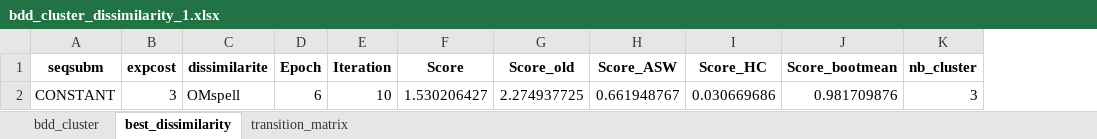
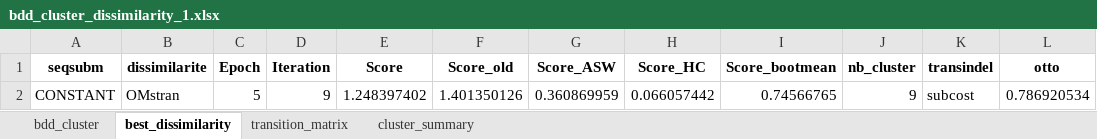
Before and after one commit to bakrimmadi/SSA_workflow2, an Excel workbook: workflow/results/plots/bdd_cluster_dissimilarity_1.xlsx, sheet best_dissimilarity, drawn as a sheet; values as stored, in another font and other column widths than the file's, no borders; removed rows and columns are numbered as before the commit, all else as after; the diff names each change by its address in the sheet, - before the commit and + after, or states it on an @@ line.

```diff
--- a/workflow/results/plots/bdd_cluster_dissimilarity_1.xlsx (sheet best_dissimilarity)
+++ b/workflow/results/plots/bdd_cluster_dissimilarity_1.xlsx (sheet best_dissimilarity)
+sheet tab: cluster_summary
-column B (expcost), empty
+column K (transindel), empty
+column L (otto), empty
-row 2: CONSTANT | 3 | OMspell | 6 | 10 | 1.530206427 | 2.274937725 | 0.661948767 | 0.030669686 | 0.981709876 | 3
+row 2: CONSTANT | OMstran | 5 | 9 | 1.248397402 | 1.401350126 | 0.360869959 | 0.066057442 | 0.74566765 | 9 | subcost | 0.786920534
```
Also changed, not shown: sheet bdd_cluster, sheet transition_matrix, 57 other files.
